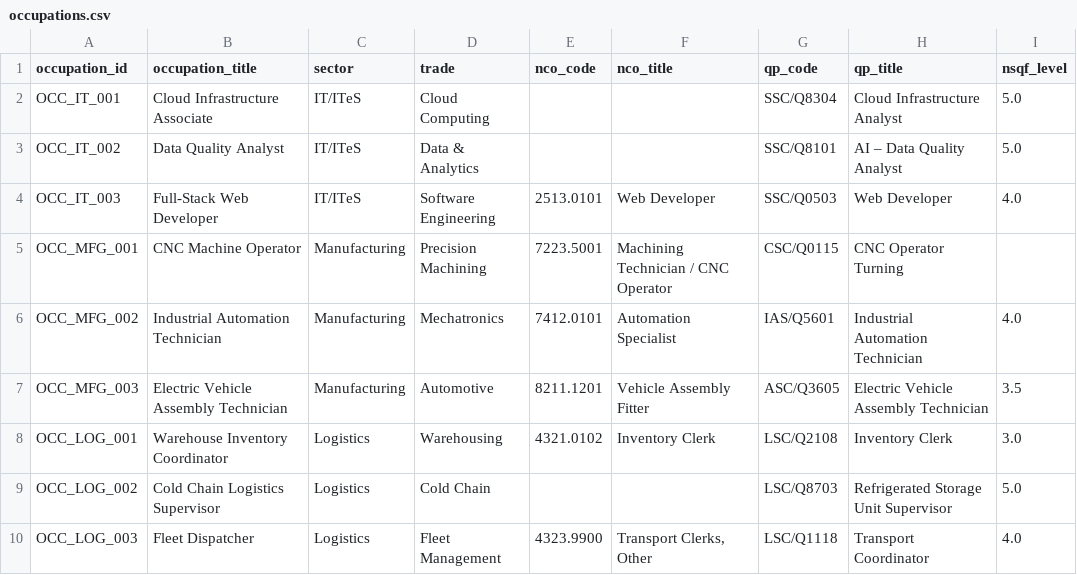
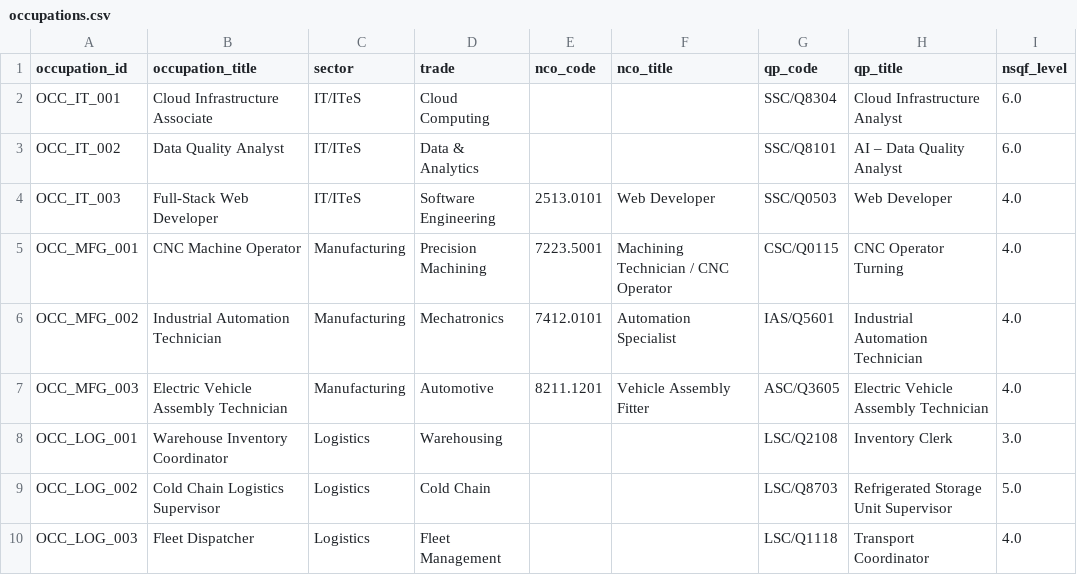
Before and after one commit to omgiddde15/SkillPulse-LMIS, a CSV file: data/sample/occupations.csv, drawn as a sheet.

Commit message:
Correct occupation taxonomy metadata and NSQF levels

```diff
--- a/data/sample/occupations.csv
+++ b/data/sample/occupations.csv
@@ -1,10 +1,10 @@
 occupation_id,occupation_title,sector,trade,nco_code,nco_title,qp_code,qp_title,nsqf_level
-OCC_IT_001,Cloud Infrastructure Associate,IT/ITeS,Cloud Computing,,,SSC/Q8304,Cloud Infrastructure Analyst,5.0
-OCC_IT_002,Data Quality Analyst,IT/ITeS,Data & Analytics,,,SSC/Q8101,AI – Data Quality Analyst,5.0
+OCC_IT_001,Cloud Infrastructure Associate,IT/ITeS,Cloud Computing,,,SSC/Q8304,Cloud Infrastructure Analyst,6.0
+OCC_IT_002,Data Quality Analyst,IT/ITeS,Data & Analytics,,,SSC/Q8101,AI – Data Quality Analyst,6.0
 OCC_IT_003,Full-Stack Web Developer,IT/ITeS,Software Engineering,2513.0101,Web Developer,SSC/Q0503,Web Developer,4.0
-OCC_MFG_001,CNC Machine Operator,Manufacturing,Precision Machining,7223.5001,Machining Technician / CNC Operator,CSC/Q0115,CNC Operator Turning,
+OCC_MFG_001,CNC Machine Operator,Manufacturing,Precision Machining,7223.5001,Machining Technician / CNC Operator,CSC/Q0115,CNC Operator Turning,4.0
 OCC_MFG_002,Industrial Automation Technician,Manufacturing,Mechatronics,7412.0101,Automation Specialist,IAS/Q5601,Industrial Automation Technician,4.0
-OCC_MFG_003,Electric Vehicle Assembly Technician,Manufacturing,Automotive,8211.1201,Vehicle Assembly Fitter,ASC/Q3605,Electric Vehicle Assembly Technician,3.5
-OCC_LOG_001,Warehouse Inventory Coordinator,Logistics,Warehousing,4321.0102,Inventory Clerk,LSC/Q2108,Inventory Clerk,3.0
+OCC_MFG_003,Electric Vehicle Assembly Technician,Manufacturing,Automotive,8211.1201,Vehicle Assembly Fitter,ASC/Q3605,Electric Vehicle Assembly Technician,4.0
+OCC_LOG_001,Warehouse Inventory Coordinator,Logistics,Warehousing,,,LSC/Q2108,Inventory Clerk,3.0
 OCC_LOG_002,Cold Chain Logistics Supervisor,Logistics,Cold Chain,,,LSC/Q8703,Refrigerated Storage Unit Supervisor,5.0
-OCC_LOG_003,Fleet Dispatcher,Logistics,Fleet Management,4323.9900,"Transport Clerks, Other",LSC/Q1118,Transport Coordinator,4.0
+OCC_LOG_003,Fleet Dispatcher,Logistics,Fleet Management,,,LSC/Q1118,Transport Coordinator,4.0
```
Also changed, not shown: 6 other files.
